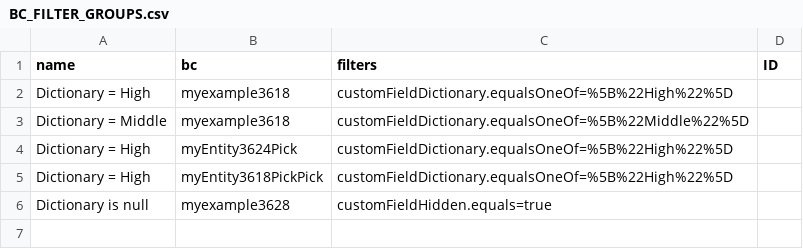
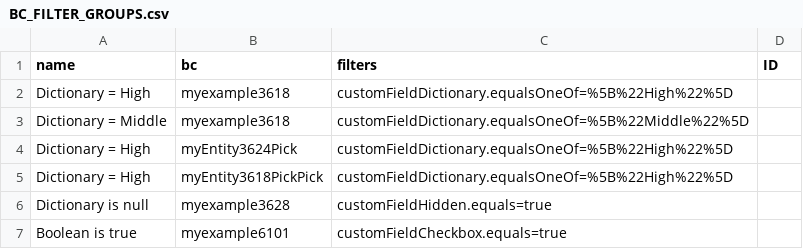
Before and after one commit to CX-Box/cxbox-code-samples, a CSV file: src/main/resources/db/data/cxbox/BC_FILTER_GROUPS.csv, drawn as a sheet; the diff names each change by its address in the sheet, - before the commit and + after, or states it on an @@ line.

Commit message:
CXBOX-1142 | Added. Description mass operations support.

```diff
--- a/src/main/resources/db/data/cxbox/BC_FILTER_GROUPS.csv
+++ b/src/main/resources/db/data/cxbox/BC_FILTER_GROUPS.csv
+row 7: Boolean is true | myexample6101 | customFieldCheckbox.equals=true
```
Also changed, not shown: 12 other files.
